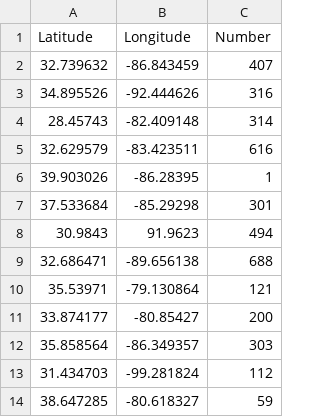
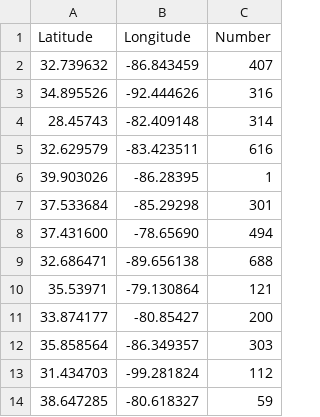
Before and after one commit to cmackethan/Matters-Creative, a CSV file: map/data/lynchings.csv, drawn as a sheet; removed rows and columns are numbered as before the commit, all else as after; the diff names each change by its address in the sheet, - before the commit and + after, or states it on an @@ line.

Commit message:
data fix

```diff
--- a/map/data/lynchings.csv
+++ b/map/data/lynchings.csv
-row 8: 30.9843 | 91.9623 | 494
+row 8: 37.431600 | -78.65690 | 494
```
